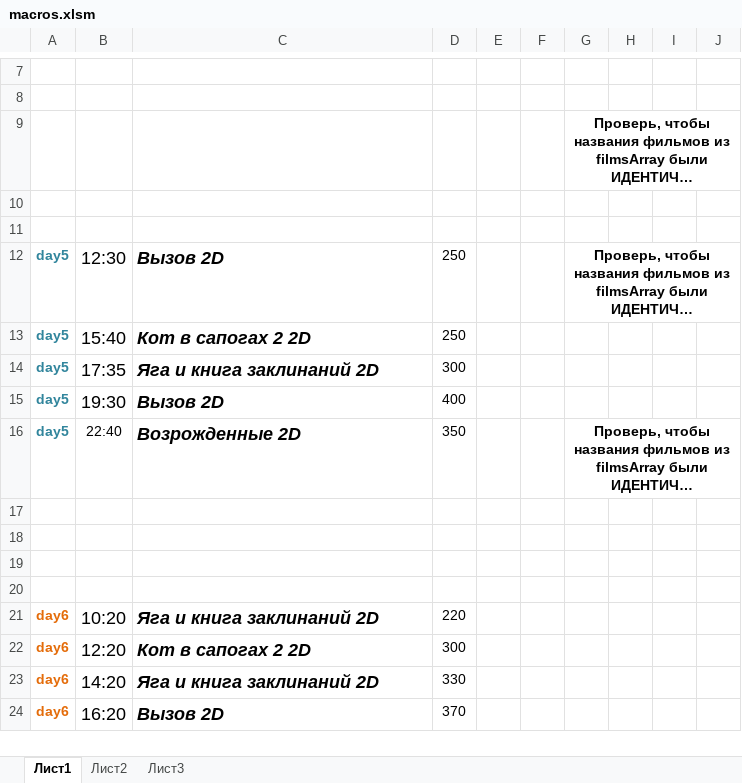
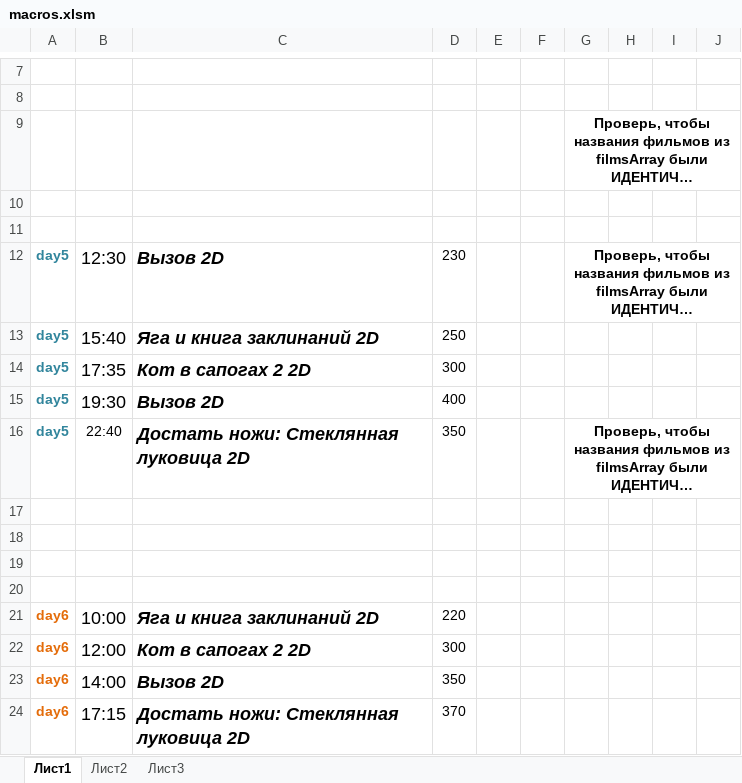
Before and after one commit to eg-bond/ReactSovremennic, an Excel workbook: ExternalScripts/Excel/macros.xlsm, sheet Лист1, drawn as a sheet; only a part is shown, gaps mark what is left out; long unchanged cells end in …; values as stored, in another font and other column widths than the file's, no borders; charts and pictures not drawn; the diff covers the shown part only; the diff names each change by its address in the sheet, - before the commit and + after, or states it on an @@ line.

```diff
--- a/ExternalScripts/Excel/macros.xlsm (sheet Лист1)
+++ b/ExternalScripts/Excel/macros.xlsm (sheet Лист1)
-D12: 250
+D12: 230
-C13: Кот в сапогах 2 2D
+C13: Яга и книга заклинаний 2D
-C14: Яга и книга заклинаний 2D
+C14: Кот в сапогах 2 2D
-C16: Возрожденные 2D
+C16: Достать ножи: Стеклянная луковица 2D
-B21: 10:20
+B21: 10:00
-B22: 12:20
+B22: 12:00
-B23: 14:20
+B23: 14:00
-C23: Яга и книга заклинаний 2D
+C23: Вызов 2D
-D23: 330
+D23: 350
-B24: 16:20
+B24: 17:15
-C24: Вызов 2D
+C24: Достать ножи: Стеклянная луковица 2D
```
Also changed, not shown: 1 added row, 1 removed row, 13 edited cells and cell formats elsewhere in this sheet, sheet Лист2, 11 other files.
